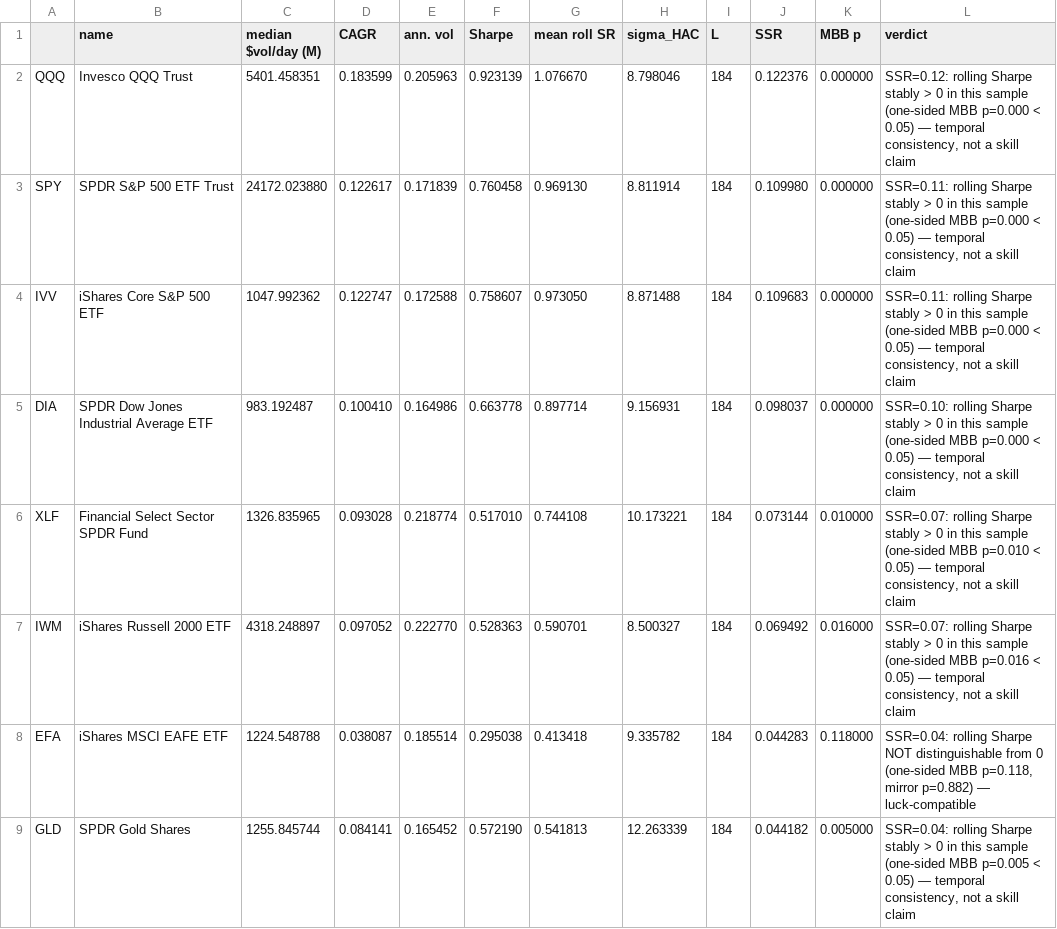
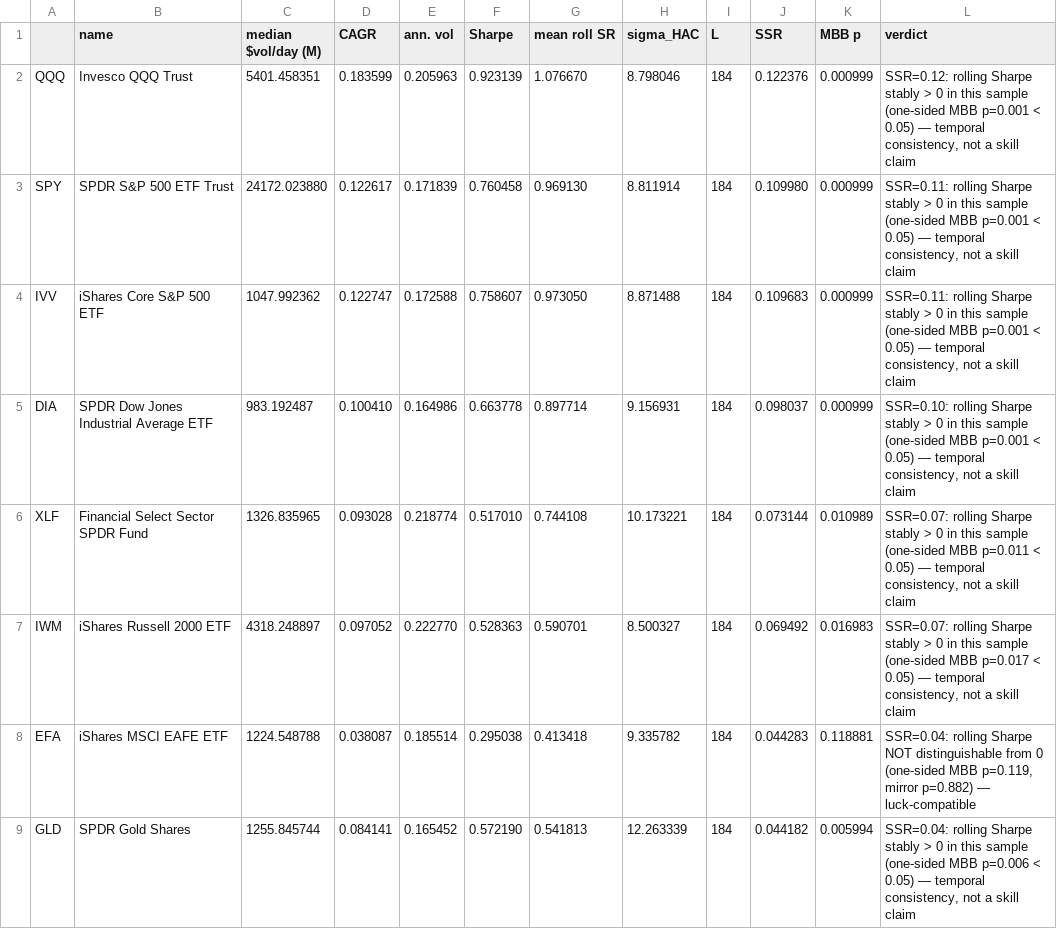
Before and after one commit to norandom/Global_Macro_AI_Factors, a CSV file: reports/appendix_d_popular_etf_ssr.csv, drawn as a sheet; only a part is shown; the diff covers the shown part only.

```diff
--- a/reports/appendix_d_popular_etf_ssr.csv
+++ b/reports/appendix_d_popular_etf_ssr.csv
@@ -1,9 +1,9 @@
 ,name,median $vol/day (M),CAGR,ann. vol,Sharpe,mean roll SR,sigma_HAC,L,SSR,MBB p,verdict
-QQQ,Invesco QQQ Trust,5401.458351,0.183599,0.205963,0.923139,1.076670,8.798046,184,0.122376,0.000000,"SSR=0.12: rolling Sharpe stably > 0 in this sample (one-sided MBB p=0.000 < 0.05) — temporal consistency, not a skill claim"
-SPY,SPDR S&P 500 ETF Trust,24172.023880,0.122617,0.171839,0.760458,0.969130,8.811914,184,0.109980,0.000000,"SSR=0.11: rolling Sharpe stably > 0 in this sample (one-sided MBB p=0.000 < 0.05) — temporal consistency, not a skill claim"
-IVV,iShares Core S&P 500 ETF,1047.992362,0.122747,0.172588,0.758607,0.973050,8.871488,184,0.109683,0.000000,"SSR=0.11: rolling Sharpe stably > 0 in this sample (one-sided MBB p=0.000 < 0.05) — temporal consistency, not a skill claim"
-DIA,SPDR Dow Jones Industrial Average ETF,983.192487,0.100410,0.164986,0.663778,0.897714,9.156931,184,0.098037,0.000000,"SSR=0.10: rolling Sharpe stably > 0 in this sample (one-sided MBB p=0.000 < 0.05) — temporal consistency, not a skill claim"
-XLF,Financial Select Sector SPDR Fund,1326.835965,0.093028,0.218774,0.517010,0.744108,10.173221,184,0.073144,0.010000,"SSR=0.07: rolling Sharpe stably > 0 in this sample (one-sided MBB p=0.010 < 0.05) — temporal consistency, not a skill claim"
-IWM,iShares Russell 2000 ETF,4318.248897,0.097052,0.222770,0.528363,0.590701,8.500327,184,0.069492,0.016000,"SSR=0.07: rolling Sharpe stably > 0 in this sample (one-sided MBB p=0.016 < 0.05) — temporal consistency, not a skill claim"
-EFA,iShares MSCI EAFE ETF,1224.548788,0.038087,0.185514,0.295038,0.413418,9.335782,184,0.044283,0.118000,"SSR=0.04: rolling Sharpe NOT distinguishable from 0 (one-sided MBB p=0.118, mirror p=0.882) — luck-compatible"
-GLD,SPDR Gold Shares,1255.845744,0.084141,0.165452,0.572190,0.541813,12.263339,184,0.044182,0.005000,"SSR=0.04: rolling Sharpe stably > 0 in this sample (one-sided MBB p=0.005 < 0.05) — temporal consistency, not a skill claim"
+QQQ,Invesco QQQ Trust,5401.458351,0.183599,0.205963,0.923139,1.076670,8.798046,184,0.122376,0.000999,"SSR=0.12: rolling Sharpe stably > 0 in this sample (one-sided MBB p=0.001 < 0.05) — temporal consistency, not a skill claim"
+SPY,SPDR S&P 500 ETF Trust,24172.023880,0.122617,0.171839,0.760458,0.969130,8.811914,184,0.109980,0.000999,"SSR=0.11: rolling Sharpe stably > 0 in this sample (one-sided MBB p=0.001 < 0.05) — temporal consistency, not a skill claim"
+IVV,iShares Core S&P 500 ETF,1047.992362,0.122747,0.172588,0.758607,0.973050,8.871488,184,0.109683,0.000999,"SSR=0.11: rolling Sharpe stably > 0 in this sample (one-sided MBB p=0.001 < 0.05) — temporal consistency, not a skill claim"
+DIA,SPDR Dow Jones Industrial Average ETF,983.192487,0.100410,0.164986,0.663778,0.897714,9.156931,184,0.098037,0.000999,"SSR=0.10: rolling Sharpe stably > 0 in this sample (one-sided MBB p=0.001 < 0.05) — temporal consistency, not a skill claim"
+XLF,Financial Select Sector SPDR Fund,1326.835965,0.093028,0.218774,0.517010,0.744108,10.173221,184,0.073144,0.010989,"SSR=0.07: rolling Sharpe stably > 0 in this sample (one-sided MBB p=0.011 < 0.05) — temporal consistency, not a skill claim"
+IWM,iShares Russell 2000 ETF,4318.248897,0.097052,0.222770,0.528363,0.590701,8.500327,184,0.069492,0.016983,"SSR=0.07: rolling Sharpe stably > 0 in this sample (one-sided MBB p=0.017 < 0.05) — temporal consistency, not a skill claim"
+EFA,iShares MSCI EAFE ETF,1224.548788,0.038087,0.185514,0.295038,0.413418,9.335782,184,0.044283,0.118881,"SSR=0.04: rolling Sharpe NOT distinguishable from 0 (one-sided MBB p=0.119, mirror p=0.882) — luck-compatible"
+GLD,SPDR Gold Shares,1255.845744,0.084141,0.165452,0.572190,0.541813,12.263339,184,0.044182,0.005994,"SSR=0.04: rolling Sharpe stably > 0 in this sample (one-sided MBB p=0.006 < 0.05) — temporal consistency, not a skill claim"
```
Also changed, not shown: 14 edited cells elsewhere in this file, reports/nb16_ai_variants_tearsheet.csv, reports/nb17_sjm_crowding_tearsheet.csv, 17 other files.
